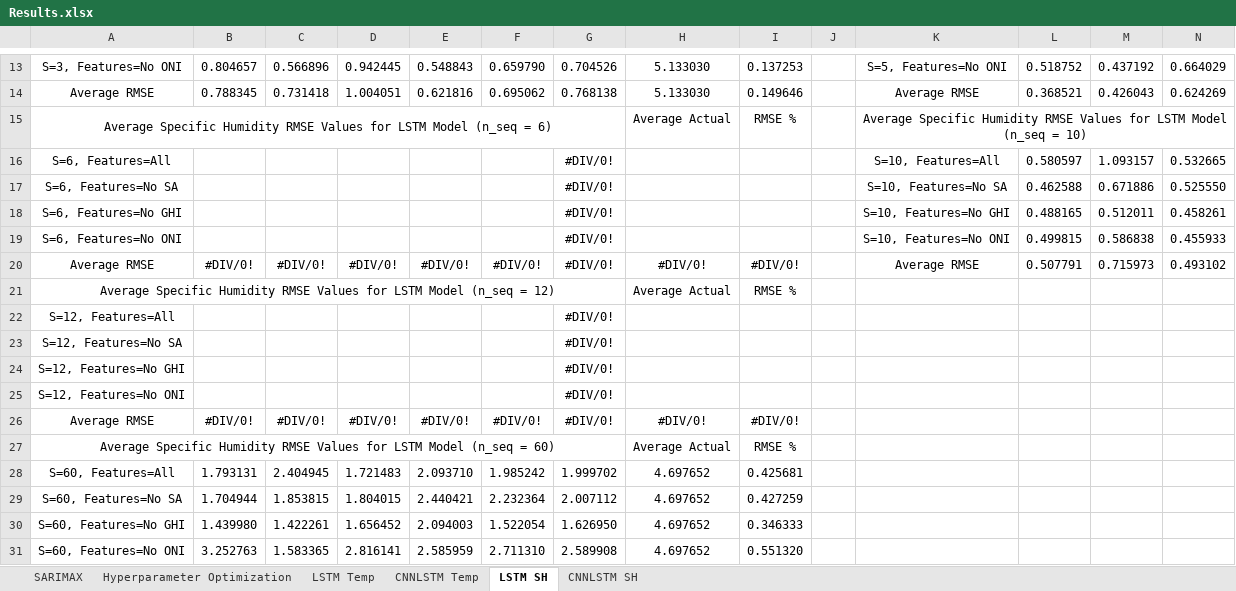
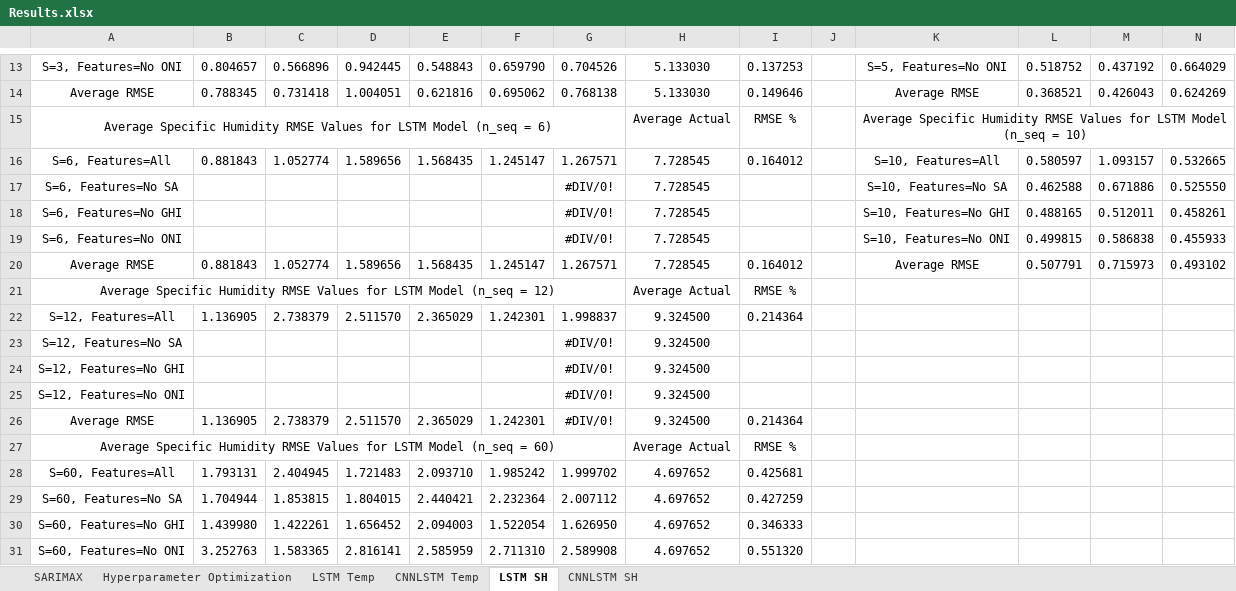
Before and after one commit to vicphysics/Temperature_and_Specific_Humidity_Prediction, an Excel workbook: Results.xlsx, sheet LSTM SH, drawn as a sheet; only a part is shown, gaps mark what is left out; values as stored, in another font and other column widths than the file's, no borders; removed rows and columns are numbered as before the commit, all else as after; rows hold the shown columns only; the diff names each change by its address in the sheet, - before the commit and + after, or states it on an @@ line.

Commit message:
Add files via upload

```diff
--- a/Results.xlsx (sheet LSTM SH)
+++ b/Results.xlsx (sheet LSTM SH)
-B16: (empty)
+B16: 0.881843
-C16: (empty)
+C16: 1.052774
-D16: (empty)
+D16: 1.589656
-E16: (empty)
+E16: 1.568435
-F16: (empty)
+F16: 1.245147
-G16: #DIV/0!
+G16: 1.267571
-H16:H19: (empty)
+H16:H19: 7.728545
-I16: (empty)
+I16: 0.164012
-B20: #DIV/0!
+B20: 0.881843
-C20: #DIV/0!
+C20: 1.052774
-D20: #DIV/0!
+D20: 1.589656
-E20: #DIV/0!
+E20: 1.568435
-F20: #DIV/0!
+F20: 1.245147
-G20: #DIV/0!
+G20: 1.267571
-H20: #DIV/0!
+H20: 7.728545
-I20: #DIV/0!
+I20: 0.164012
-row 22: S=12, Features=All |  |  |  |  |  | #DIV/0!
+row 22: S=12, Features=All | 1.136905 | 2.738379 | 2.511570 | 2.365029 | 1.242301 | 1.998837 | 9.324500 | 0.214364
-H23:H25: (empty)
+H23:H25: 9.324500
-row 26: Average RMSE | #DIV/0! | #DIV/0! | #DIV/0! | #DIV/0! | #DIV/0! | #DIV/0! | #DIV/0! | #DIV/0!
+row 26: Average RMSE | 1.136905 | 2.738379 | 2.511570 | 2.365029 | 1.242301 | #DIV/0! | 9.324500 | 0.214364
```
Also changed, not shown: sheet Hyperparameter Optimization.
